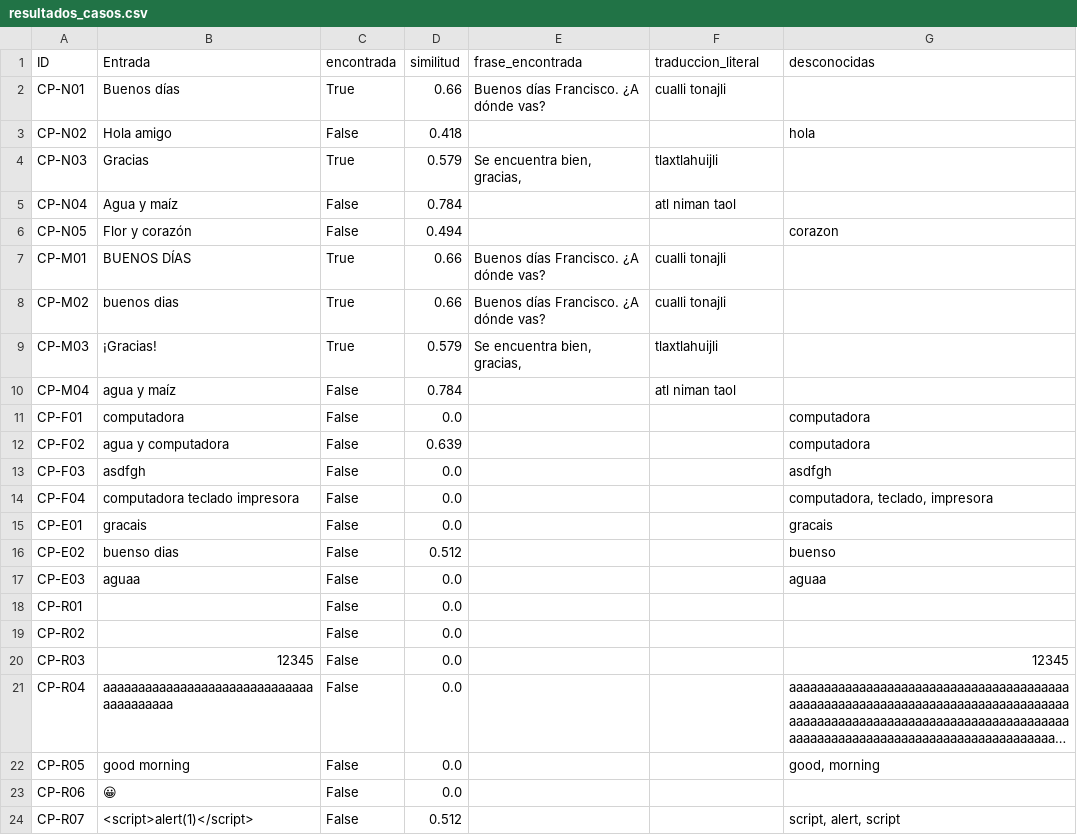
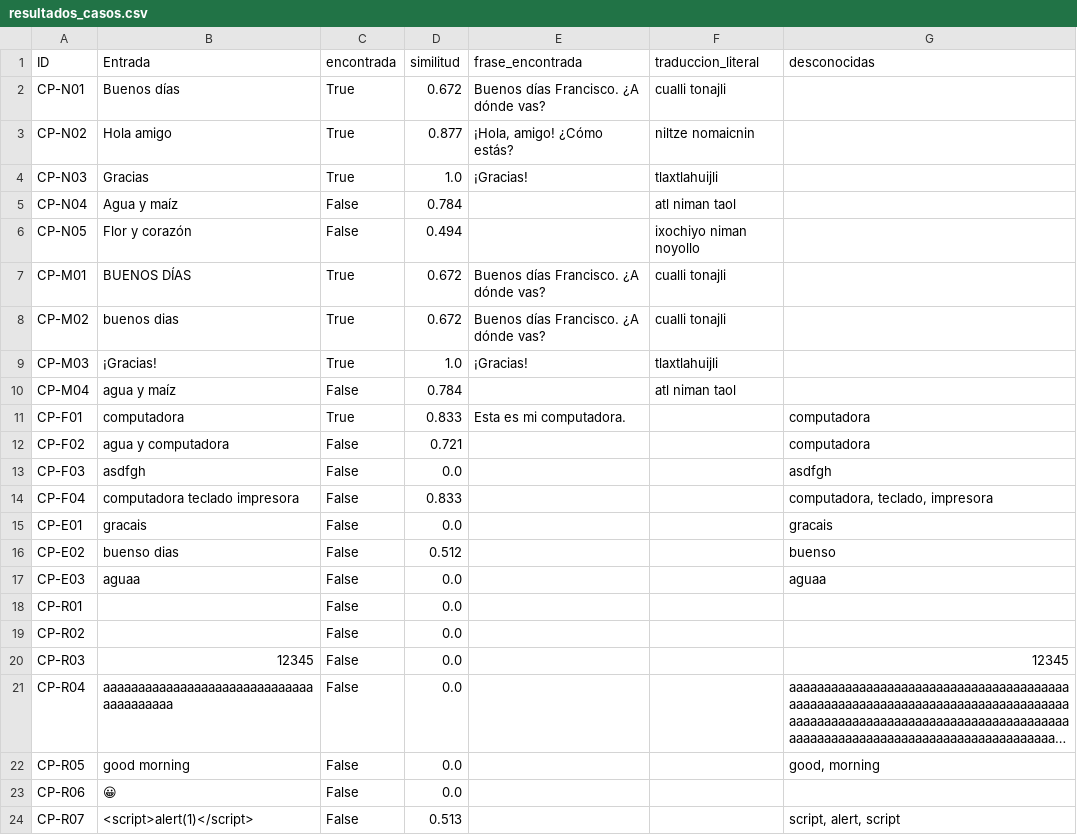
Before and after one commit to Kenny-vg/nahuatl-pln-prototipo, a CSV file: pruebas/resultados_casos.csv, drawn as a sheet; long unchanged cells end in ….

Commit message:
Integra 369 pares modernos de Tatoeba (CC BY 2.0 FR) y actualiza test de desconocidas

```diff
--- a/pruebas/resultados_casos.csv
+++ b/pruebas/resultados_casos.csv
@@ -1,15 +1,15 @@
 ID,Entrada,encontrada,similitud,frase_encontrada,traduccion_literal,desconocidas
-CP-N01,Buenos días,True,0.66,Buenos días Francisco. ¿A dónde vas?,cualli tonajli,
-CP-N02,Hola amigo,False,0.418,,,hola
-CP-N03,Gracias,True,0.579,"Se encuentra bien, gracias,",tlaxtlahuijli,
+CP-N01,Buenos días,True,0.672,Buenos días Francisco. ¿A dónde vas?,cualli tonajli,
+CP-N02,Hola amigo,True,0.877,"¡Hola, amigo! ¿Cómo estás?",niltze nomaicnin,
+CP-N03,Gracias,True,1.0,¡Gracias!,tlaxtlahuijli,
 CP-N04,Agua y maíz,False,0.784,,atl niman taol,
-CP-N05,Flor y corazón,False,0.494,,,corazon
-CP-M01,BUENOS DÍAS,True,0.66,Buenos días Francisco. ¿A dónde vas?,cualli tonajli,
-CP-M02,buenos dias,True,0.66,Buenos días Francisco. ¿A dónde vas?,cualli tonajli,
-CP-M03,¡Gracias!,True,0.579,"Se encuentra bien, gracias,",tlaxtlahuijli,
+CP-N05,Flor y corazón,False,0.494,,ixochiyo niman noyollo,
+CP-M01,BUENOS DÍAS,True,0.672,Buenos días Francisco. ¿A dónde vas?,cualli tonajli,
+CP-M02,buenos dias,True,0.672,Buenos días Francisco. ¿A dónde vas?,cualli tonajli,
+CP-M03,¡Gracias!,True,1.0,¡Gracias!,tlaxtlahuijli,
 CP-M04,  agua   y   maíz  ,False,0.784,,atl niman taol,
-CP-F01,computadora,False,0.0,,,computadora
-CP-F02,agua y computadora,False,0.639,,,computadora
+CP-F01,computadora,True,0.833,Esta es mi computadora.,,computadora
+CP-F02,agua y computadora,False,0.721,,,computadora
 CP-F03,asdfgh,False,0.0,,,asdfgh
-CP-F04,computadora teclado impresora,False,0.0,,,"computadora, teclado, impresora"
+CP-F04,computadora teclado impresora,False,0.833,,,"computadora, teclado, impresora"
 CP-E01,gracais,False,0.0,,,gracais
@@ -23,2 +23,2 @@ CP-R05,good morning,False,0.0,,,"good, morning"
 CP-R06,😀,False,0.0,,,
-CP-R07,<script>alert(1)</script>,False,0.512,,,"script, alert, script"
+CP-R07,<script>alert(1)</script>,False,0.513,,,"script, alert, script"
```
Also changed, not shown: 5 other files.
